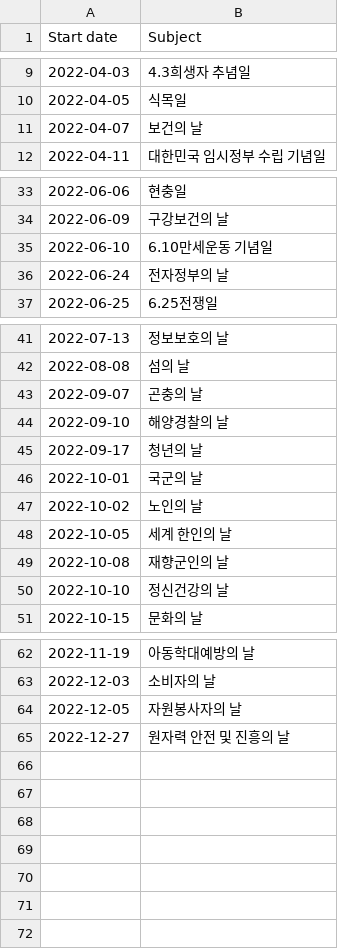
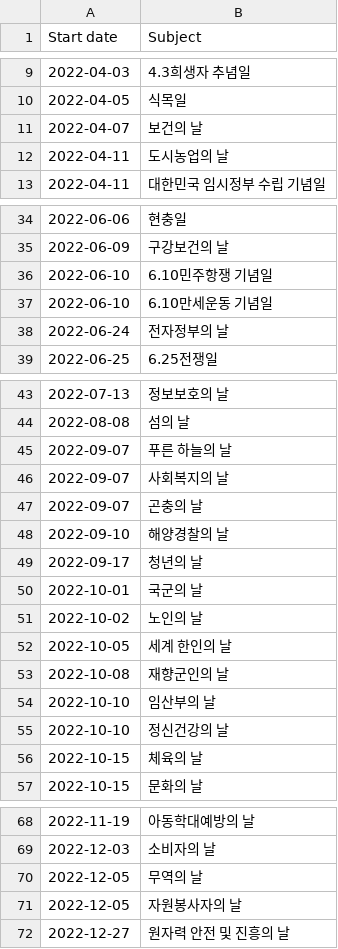
Before and after one commit to hyunbinseo/holidays-kr, a CSV file: public/anniversaries/2022.csv, drawn as a sheet; only a part is shown, gaps mark what is left out; the diff names each change by its address in the sheet, - before the commit and + after, or states it on an @@ line.

```diff
--- a/public/anniversaries/2022.csv
+++ b/public/anniversaries/2022.csv
+row 12: 2022-04-11 | 도시농업의 날
+row 36: 2022-06-10 | 6.10민주항쟁 기념일
+row 45: 2022-09-07 | 푸른 하늘의 날
+row 46: 2022-09-07 | 사회복지의 날
+row 54: 2022-10-10 | 임산부의 날
+row 56: 2022-10-15 | 체육의 날
+row 70: 2022-12-05 | 무역의 날
```
Also changed, not shown: public/2022.csv, public/2025.csv, 21 other files.
